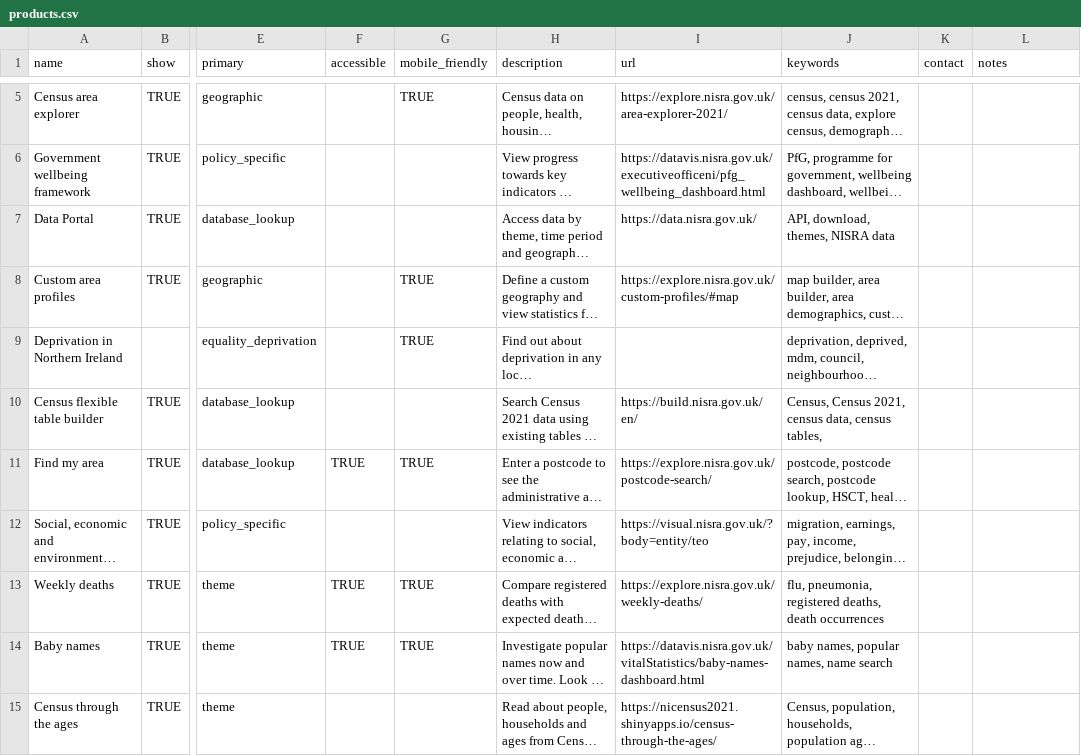
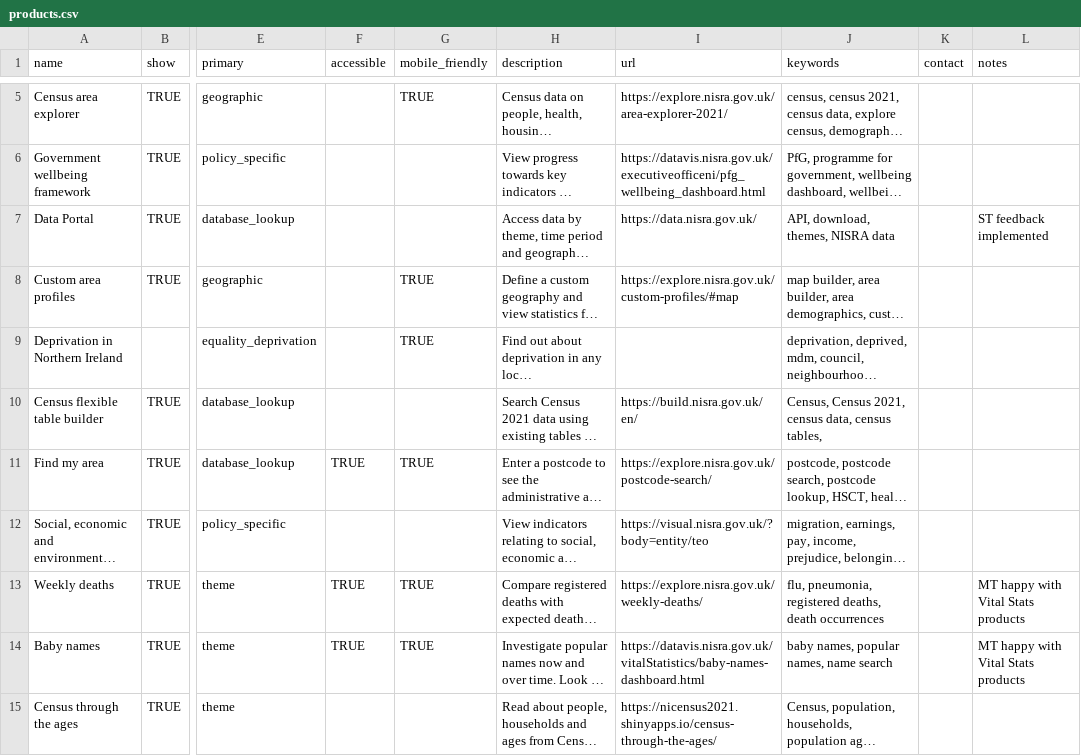
Before and after one commit to NISRA-Tech-Lab/explore-homepage, a CSV file: public/data/products.csv, drawn as a sheet; only a part is shown, gaps mark what is left out; long unchanged cells end in …; the diff names each change by its address in the sheet, - before the commit and + after, or states it on an @@ line.

Commit message:
feedback 9/9

```diff
--- a/public/data/products.csv
+++ b/public/data/products.csv
-L7 (notes): (empty)
+L7 (notes): ST feedback implemented
-L13:L14 (notes): (empty)
+L13:L14 (notes): MT happy with Vital Stats products
```
